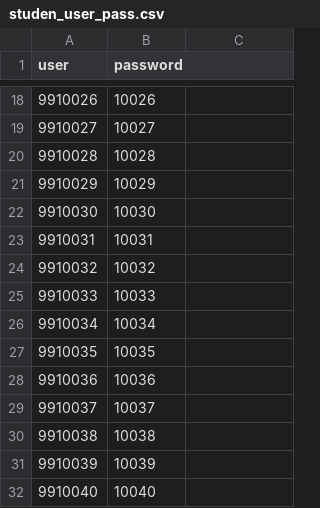
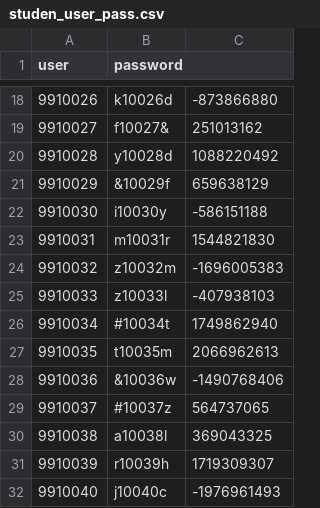
Before and after one commit to behathenimru/project5, a CSV file: studen_user_pass.csv, drawn as a sheet; only a part is shown, gaps mark what is left out; the diff covers the shown part only.

```diff
--- a/studen_user_pass.csv
+++ b/studen_user_pass.csv
@@ -18,15 +18,15 @@ user,password
-9910026,10026
-9910027,10027
-9910028,10028
-9910029,10029
-9910030,10030
-9910031,10031
-9910032,10032
-9910033,10033
-9910034,10034
-9910035,10035
-9910036,10036
-9910037,10037
-9910038,10038
-9910039,10039
-9910040,10040
+9910026,k10026d,-873866880
+9910027,f10027&,251013162
+9910028,y10028d,1088220492
+9910029,&10029f,659638129
+9910030,i10030y,-586151188
+9910031,m10031r,1544821830
+9910032,z10032m,-1696005383
+9910033,z10033l,-407938103
+9910034,#10034t,1749862940
+9910035,t10035m,2066962613
+9910036,&10036w,-1490768406
+9910037,#10037z,564737065
+9910038,a10038l,369043325
+9910039,r10039h,1719309307
+9910040,j10040c,-1976961493
```
Also changed, not shown: 32 edited cells elsewhere in this file, 1 other file.
